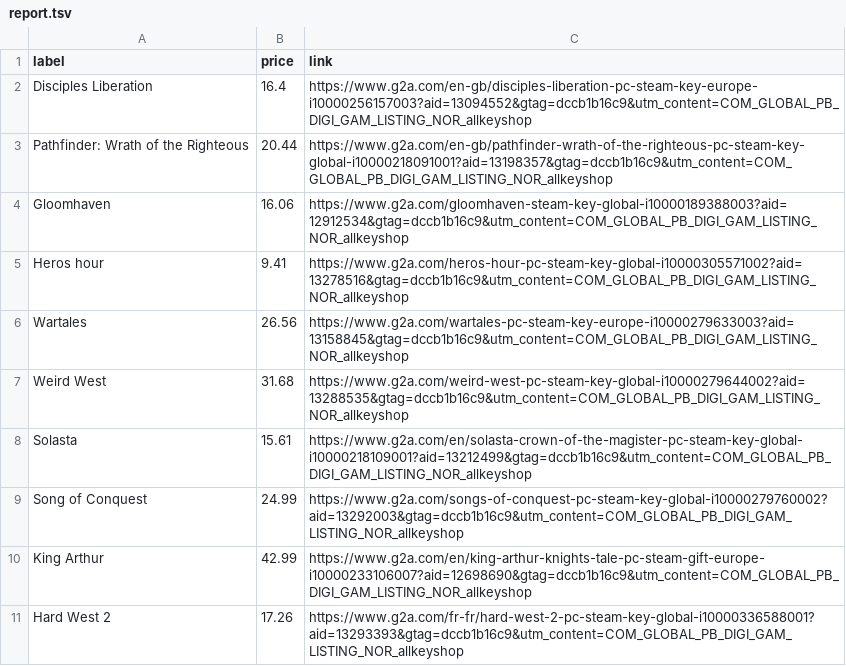
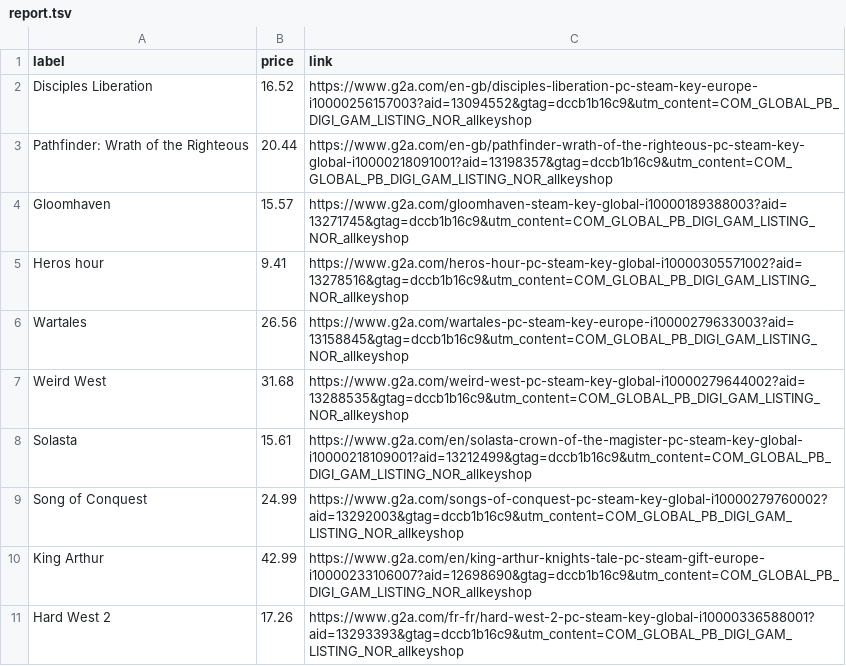
Before and after one commit to ste-xx/steam-price-watcher, a TSV file: report.tsv, drawn as a sheet.

Commit message:
Commit from GitHub Actions (Steam Watch Report)

```diff
--- a/report.tsv
+++ b/report.tsv
@@ -1,5 +1,5 @@
 label	price	link
-Disciples Liberation	16.4	https://www.g2a.com/en-gb/disciples-liberation-pc-steam-key-europe-i10000256157003?aid=13094552&gtag=dccb1b16c9&utm_content=COM_GLOBAL_PB_DIGI_GAM_LISTING_NOR_allkeyshop
+Disciples Liberation	16.52	https://www.g2a.com/en-gb/disciples-liberation-pc-steam-key-europe-i10000256157003?aid=13094552&gtag=dccb1b16c9&utm_content=COM_GLOBAL_PB_DIGI_GAM_LISTING_NOR_allkeyshop
 Pathfinder: Wrath of the Righteous	20.44	https://www.g2a.com/en-gb/pathfinder-wrath-of-the-righteous-pc-steam-key-global-i10000218091001?aid=13198357&gtag=dccb1b16c9&utm_content=COM_GLOBAL_PB_DIGI_GAM_LISTING_NOR_allkeyshop
-Gloomhaven	16.06	https://www.g2a.com/gloomhaven-steam-key-global-i10000189388003?aid=12912534&gtag=dccb1b16c9&utm_content=COM_GLOBAL_PB_DIGI_GAM_LISTING_NOR_allkeyshop
+Gloomhaven	15.57	https://www.g2a.com/gloomhaven-steam-key-global-i10000189388003?aid=13271745&gtag=dccb1b16c9&utm_content=COM_GLOBAL_PB_DIGI_GAM_LISTING_NOR_allkeyshop
 Heros hour	9.41	https://www.g2a.com/heros-hour-pc-steam-key-global-i10000305571002?aid=13278516&gtag=dccb1b16c9&utm_content=COM_GLOBAL_PB_DIGI_GAM_LISTING_NOR_allkeyshop
```
